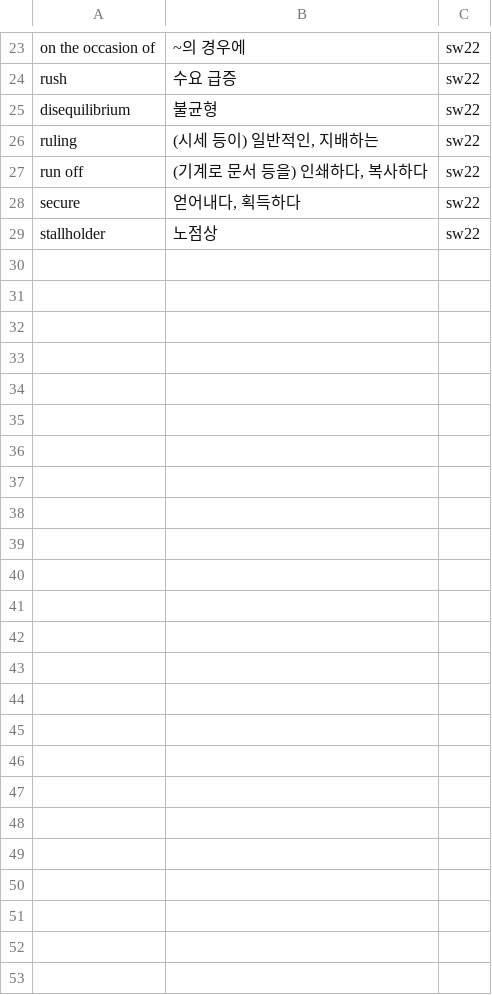
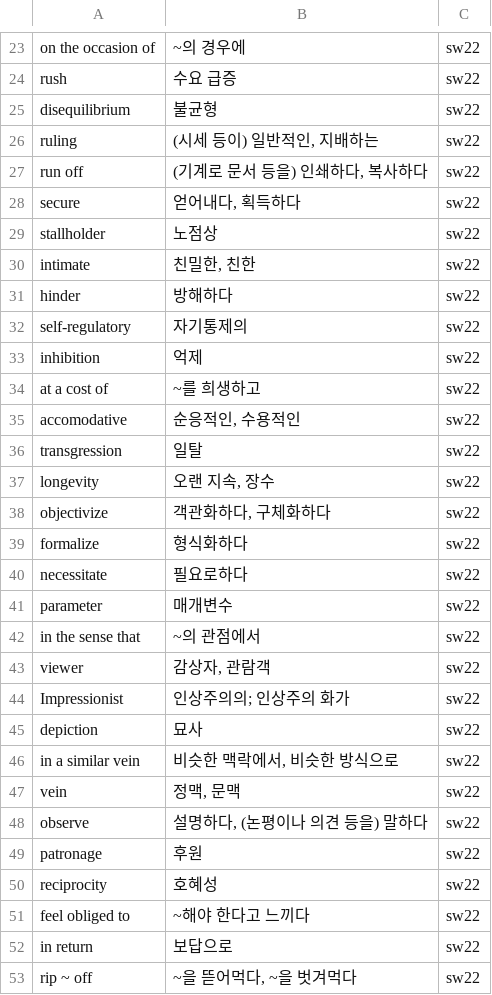
Before and after one commit to Park-HyeongGyu/csvs, a CSV file: Eng/2021-0830_sw22.csv, drawn as a sheet; only a part is shown, gaps mark what is left out; the diff names each change by its address in the sheet, - before the commit and + after, or states it on an @@ line.

```diff
--- a/Eng/2021-0830_sw22.csv
+++ b/Eng/2021-0830_sw22.csv
+row 30: intimate | 친밀한, 친한 | sw22
+row 31: hinder | 방해하다 | sw22
+row 32: self-regulatory | 자기통제의 | sw22
+row 33: inhibition | 억제 | sw22
+row 34: at a cost of | ~를 희생하고 | sw22
+row 35: accomodative | 순응적인, 수용적인 | sw22
+row 36: transgression | 일탈 | sw22
+row 37: longevity | 오랜 지속, 장수 | sw22
+row 38: objectivize | 객관화하다, 구체화하다 | sw22
+row 39: formalize | 형식화하다 | sw22
+row 40: necessitate | 필요로하다 | sw22
+row 41: parameter | 매개변수 | sw22
+row 42: in the sense that | ~의 관점에서 | sw22
+row 43: viewer | 감상자, 관람객 | sw22
+row 44: Impressionist | 인상주의의; 인상주의 화가 | sw22
+row 45: depiction | 묘사 | sw22
+row 46: in a similar vein | 비슷한 맥락에서, 비슷한 방식으로 | sw22
+row 47: vein | 정맥, 문맥 | sw22
+row 48: observe | 설명하다, (논평이나 의견 등을) 말하다 | sw22
+row 49: patronage | 후원 | sw22
+row 50: reciprocity | 호혜성 | sw22
+row 51: feel obliged to | ~해야 한다고 느끼다 | sw22
+row 52: in return | 보답으로 | sw22
+row 53: rip ~ off | ~을 뜯어먹다, ~을 벗겨먹다 | sw22
```
Also changed, not shown: 1 other file.
